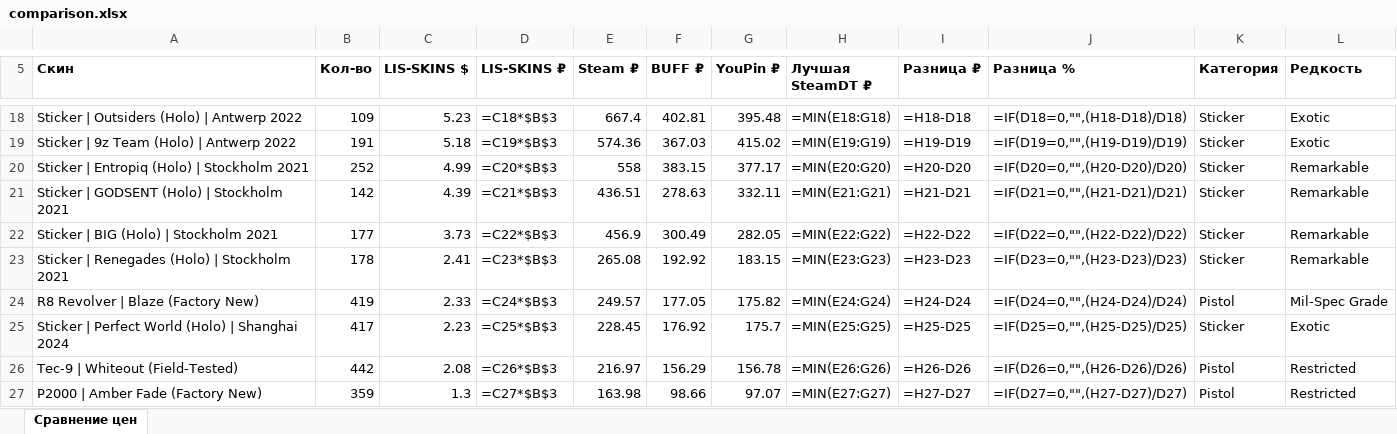
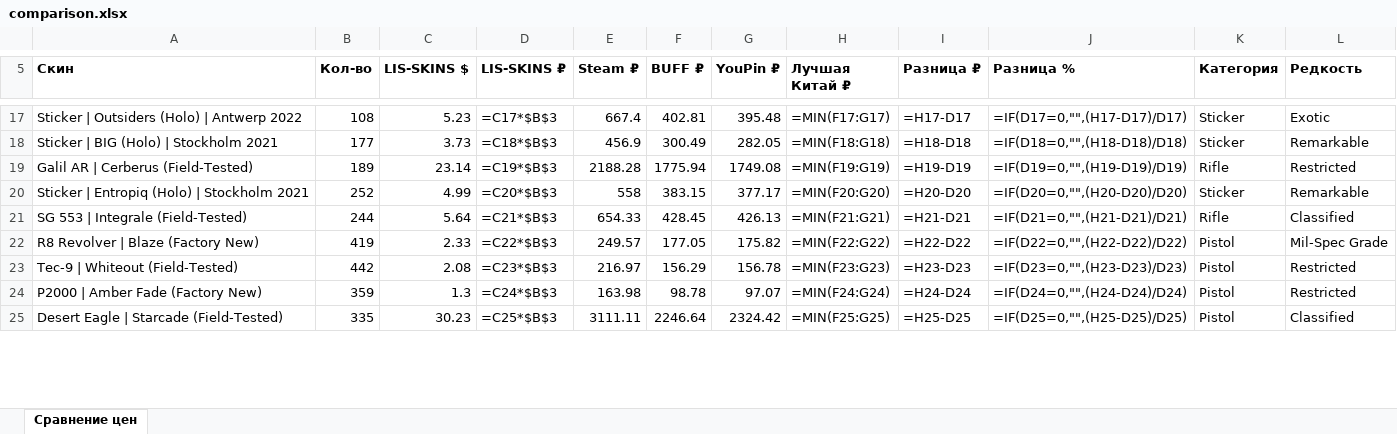
Before and after one commit to v1nkore/cs2-market-tools, an Excel workbook: lisskins-steamdt-compare/comparison.xlsx, sheet Сравнение цен, drawn as a sheet; only a part is shown, gaps mark what is left out; values as stored, in another font and other column widths than the file's, no borders; formulas without a stored value are shown as written; removed rows and columns are numbered as before the commit, all else as after; the diff covers the shown part only; the diff names each change by its address in the sheet, - before the commit and + after, or states it on an @@ line.

Commit message:
lisskins-steamdt-compare: auto-rebuild data

```diff
--- a/lisskins-steamdt-compare/comparison.xlsx (sheet Сравнение цен)
+++ b/lisskins-steamdt-compare/comparison.xlsx (sheet Сравнение цен)
-H5: Лучшая SteamDT ₽
+H5: Лучшая Китай ₽
-B17 (Кол-во): 109
+B17 (Кол-во): 108
-D17 (LIS-SKINS ₽): =C18*$B$3
+D17 (LIS-SKINS ₽): =C17*$B$3
-H17 (Лучшая Китай ₽): =MIN(E18:G18)
+H17 (Лучшая Китай ₽): =MIN(F17:G17)
-I17 (Разница ₽): =H18-D18
+I17 (Разница ₽): =H17-D17
-J17 (Разница %): =IF(D18=0,"",(H18-D18)/D18)
+J17 (Разница %): =IF(D17=0,"",(H17-D17)/D17)
-row 19: Sticker | 9z Team (Holo) | Antwerp 2022 | 191 | 5.18 | =C19*$B$3 | 574.36 | 367.03 | 415.02 | =MIN(E19:G19) | =H19-D19 | =IF(D19=0,"",(H19-D19)/D19) | Sticker | Exotic
+row 18: Sticker | BIG (Holo) | Stockholm 2021 | 177 | 3.73 | =C18*$B$3 | 456.9 | 300.49 | 282.05 | =MIN(F18:G18) | =H18-D18 | =IF(D18=0,"",(H18-D18)/D18) | Sticker | Remarkable
+row 19: Galil AR | Cerberus (Field-Tested) | 189 | 23.14 | =C19*$B$3 | 2188.28 | 1775.94 | 1749.08 | =MIN(F19:G19) | =H19-D19 | =IF(D19=0,"",(H19-D19)/D19) | Rifle | Restricted
-H20 (Лучшая Китай ₽): =MIN(E20:G20)
+H20 (Лучшая Китай ₽): =MIN(F20:G20)
-row 21: Sticker | GODSENT (Holo) | Stockholm 2021 | 142 | 4.39 | =C21*$B$3 | 436.51 | 278.63 | 332.11 | =MIN(E21:G21) | =H21-D21 | =IF(D21=0,"",(H21-D21)/D21) | Sticker | Remarkable
-row 22: Sticker | BIG (Holo) | Stockholm 2021 | 177 | 3.73 | =C22*$B$3 | 456.9 | 300.49 | 282.05 | =MIN(E22:G22) | =H22-D22 | =IF(D22=0,"",(H22-D22)/D22) | Sticker | Remarkable
-row 23: Sticker | Renegades (Holo) | Stockholm 2021 | 178 | 2.41 | =C23*$B$3 | 265.08 | 192.92 | 183.15 | =MIN(E23:G23) | =H23-D23 | =IF(D23=0,"",(H23-D23)/D23) | Sticker | Remarkable
+row 21: SG 553 | Integrale (Field-Tested) | 244 | 5.64 | =C21*$B$3 | 654.33 | 428.45 | 426.13 | =MIN(F21:G21) | =H21-D21 | =IF(D21=0,"",(H21-D21)/D21) | Rifle | Classified
-D22 (LIS-SKINS ₽): =C24*$B$3
+D22 (LIS-SKINS ₽): =C22*$B$3
-H22 (Лучшая Китай ₽): =MIN(E24:G24)
+H22 (Лучшая Китай ₽): =MIN(F22:G22)
-I22 (Разница ₽): =H24-D24
+I22 (Разница ₽): =H22-D22
-J22 (Разница %): =IF(D24=0,"",(H24-D24)/D24)
+J22 (Разница %): =IF(D22=0,"",(H22-D22)/D22)
-row 25: Sticker | Perfect World (Holo) | Shanghai 2024 | 417 | 2.23 | =C25*$B$3 | 228.45 | 176.92 | 175.7 | =MIN(E25:G25) | =H25-D25 | =IF(D25=0,"",(H25-D25)/D25) | Sticker | Exotic
-D23 (LIS-SKINS ₽): =C26*$B$3
+D23 (LIS-SKINS ₽): =C23*$B$3
-H23 (Лучшая Китай ₽): =MIN(E26:G26)
+H23 (Лучшая Китай ₽): =MIN(F23:G23)
-I23 (Разница ₽): =H26-D26
+I23 (Разница ₽): =H23-D23
-J23 (Разница %): =IF(D26=0,"",(H26-D26)/D26)
+J23 (Разница %): =IF(D23=0,"",(H23-D23)/D23)
-D24 (LIS-SKINS ₽): =C27*$B$3
+D24 (LIS-SKINS ₽): =C24*$B$3
-F24 (BUFF ₽): 98.66
+F24 (BUFF ₽): 98.78
-H24 (Лучшая Китай ₽): =MIN(E27:G27)
+H24 (Лучшая Китай ₽): =MIN(F24:G24)
-I24 (Разница ₽): =H27-D27
+I24 (Разница ₽): =H24-D24
-J24 (Разница %): =IF(D27=0,"",(H27-D27)/D27)
+J24 (Разница %): =IF(D24=0,"",(H24-D24)/D24)
+row 25: Desert Eagle | Starcade (Field-Tested) | 335 | 30.23 | =C25*$B$3 | 3111.11 | 2246.64 | 2324.42 | =MIN(F25:G25) | =H25-D25 | =IF(D25=0,"",(H25-D25)/D25) | Pistol | Classified
```
Also changed, not shown: 9 added rows, 8 removed rows and 24 edited cells elsewhere in this sheet, 2 other files.
